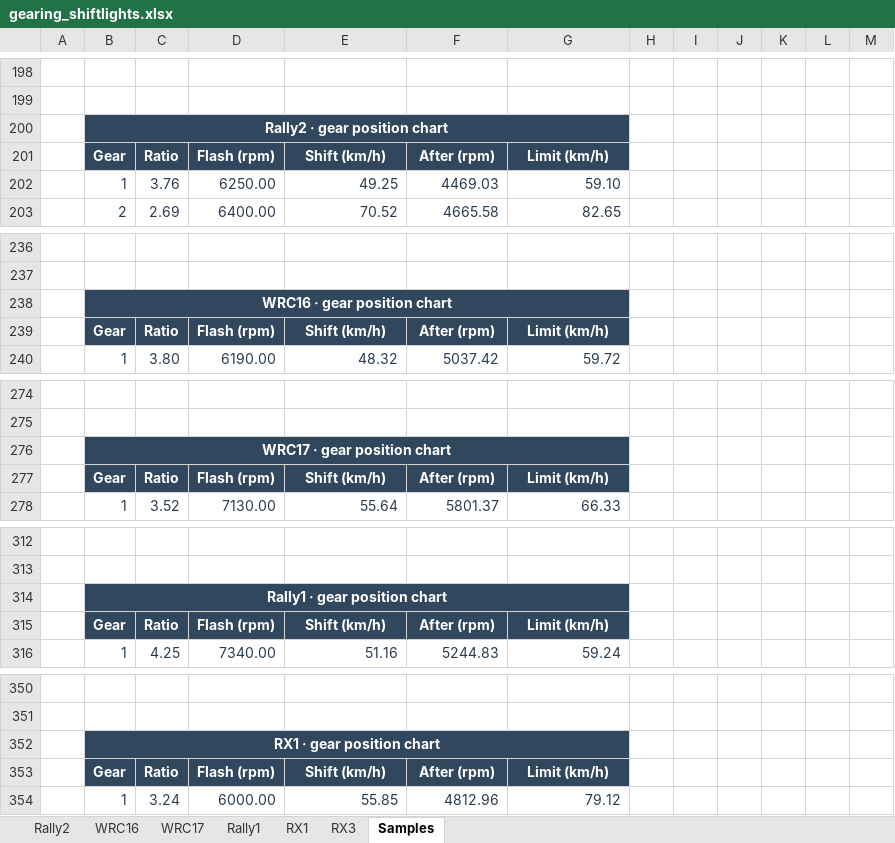
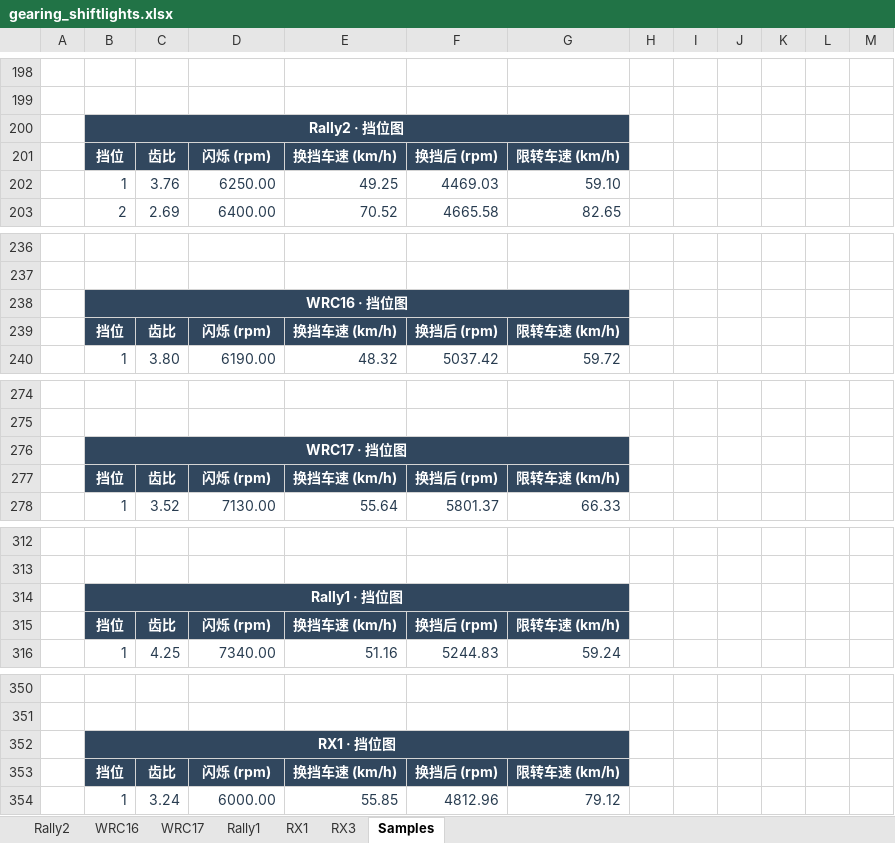
Before and after one commit to ProgUn1corn/qlourie_astral_r, an Excel workbook: docs/gearing_shiftlights.xlsx, sheet Samples, drawn as a sheet; only a part is shown, gaps mark what is left out; values as stored, in another font and other column widths than the file's, no borders; charts and pictures not drawn; removed rows and columns are numbered as before the commit, all else as after; the diff covers the shown part only; the diff names each change by its address in the sheet, - before the commit and + after, or states it on an @@ line.

```diff
--- a/docs/gearing_shiftlights.xlsx (sheet Samples)
+++ b/docs/gearing_shiftlights.xlsx (sheet Samples)
-B200: Rally2 · gear position chart
+B200: Rally2 · 挡位图
-row 201:  | Gear | Ratio | Flash (rpm) | Shift (km/h) | After (rpm) | Limit (km/h)
+row 201:  | 挡位 | 齿比 | 闪烁 (rpm) | 换挡车速 (km/h) | 换挡后 (rpm) | 限转车速 (km/h)
-B238: WRC16 · gear position chart
+B238: WRC16 · 挡位图
-row 239:  | Gear | Ratio | Flash (rpm) | Shift (km/h) | After (rpm) | Limit (km/h)
+row 239:  | 挡位 | 齿比 | 闪烁 (rpm) | 换挡车速 (km/h) | 换挡后 (rpm) | 限转车速 (km/h)
-B276: WRC17 · gear position chart
+B276: WRC17 · 挡位图
-row 277:  | Gear | Ratio | Flash (rpm) | Shift (km/h) | After (rpm) | Limit (km/h)
+row 277:  | 挡位 | 齿比 | 闪烁 (rpm) | 换挡车速 (km/h) | 换挡后 (rpm) | 限转车速 (km/h)
-B314: Rally1 · gear position chart
+B314: Rally1 · 挡位图
-row 315:  | Gear | Ratio | Flash (rpm) | Shift (km/h) | After (rpm) | Limit (km/h)
+row 315:  | 挡位 | 齿比 | 闪烁 (rpm) | 换挡车速 (km/h) | 换挡后 (rpm) | 限转车速 (km/h)
-B352: RX1 · gear position chart
+B352: RX1 · 挡位图
-row 353:  | Gear | Ratio | Flash (rpm) | Shift (km/h) | After (rpm) | Limit (km/h)
+row 353:  | 挡位 | 齿比 | 闪烁 (rpm) | 换挡车速 (km/h) | 换挡后 (rpm) | 限转车速 (km/h)
```
Also changed, not shown: 7 added rows, 7 removed rows and 37 edited cells elsewhere in this sheet, sheet Rally2, sheet WRC16, sheet WRC17, sheet Rally1, sheet RX3, sheet RX1, formulas that keep their value, charts or pictures, docs/arb_stiffness.xlsx, docs/damping_curve_RAx0.xlsx, 7 other files.
